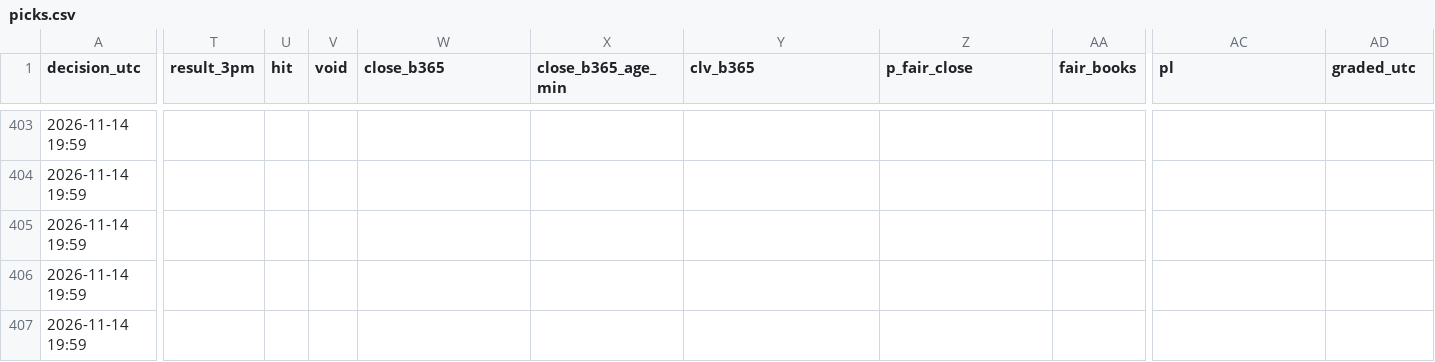
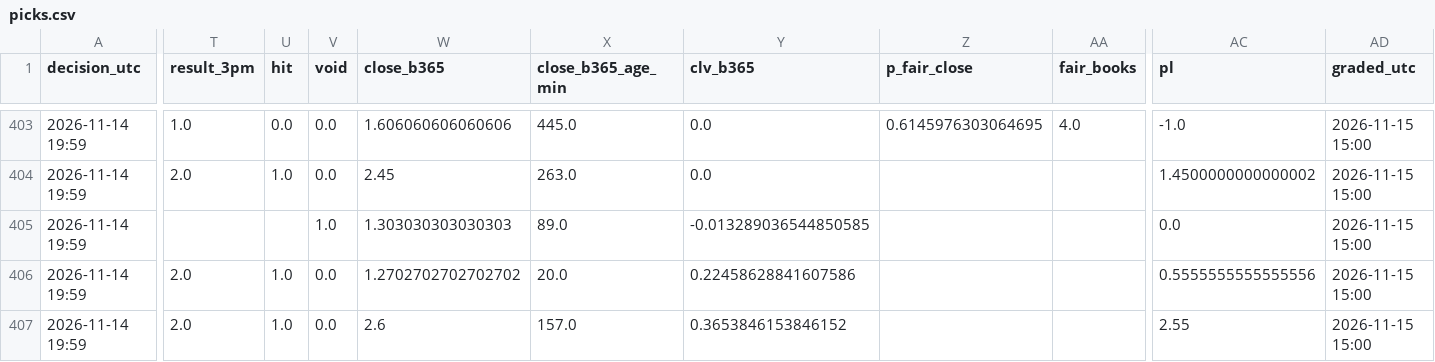
Before and after one commit to kanyewestlover55/beat_ye_bookie, a CSV file: data/paper/picks.csv, drawn as a sheet; only a part is shown, gaps mark what is left out; the diff covers the shown part only; the diff names each change by its address in the sheet, - before the commit and + after, or states it on an @@ line.

```diff
--- a/data/paper/picks.csv
+++ b/data/paper/picks.csv
-T403 (result_3pm): (empty)
+T403 (result_3pm): 1.0
-U403 (hit): (empty)
+U403 (hit): 0.0
-V403:V404 (void): (empty)
+V403:V404 (void): 0.0
-W403 (close_b365): (empty)
+W403 (close_b365): 1.606060606060606
-X403 (close_b365_age_min): (empty)
+X403 (close_b365_age_min): 445.0
-Y403:Y404 (clv_b365): (empty)
+Y403:Y404 (clv_b365): 0.0
-Z403 (p_fair_close): (empty)
+Z403 (p_fair_close): 0.6145976303064695
-AA403 (fair_books): (empty)
+AA403 (fair_books): 4.0
-AC403 (pl): (empty)
+AC403 (pl): -1.0
-AD403:AD407 (graded_utc): (empty)
+AD403:AD407 (graded_utc): 2026-11-15 15:00
-T404 (result_3pm): (empty)
+T404 (result_3pm): 2.0
-U404 (hit): (empty)
+U404 (hit): 1.0
-W404 (close_b365): (empty)
+W404 (close_b365): 2.45
-X404 (close_b365_age_min): (empty)
+X404 (close_b365_age_min): 263.0
-AC404 (pl): (empty)
+AC404 (pl): 1.4500000000000002
-V405 (void): (empty)
+V405 (void): 1.0
-W405 (close_b365): (empty)
+W405 (close_b365): 1.303030303030303
-X405 (close_b365_age_min): (empty)
+X405 (close_b365_age_min): 89.0
-Y405 (clv_b365): (empty)
+Y405 (clv_b365): -0.013289036544850585
-AC405 (pl): (empty)
+AC405 (pl): 0.0
-T406:T407 (result_3pm): (empty)
+T406:T407 (result_3pm): 2.0
-U406:U407 (hit): (empty)
+U406:U407 (hit): 1.0
-V406:V407 (void): (empty)
+V406:V407 (void): 0.0
-W406 (close_b365): (empty)
+W406 (close_b365): 1.2702702702702702
-X406 (close_b365_age_min): (empty)
+X406 (close_b365_age_min): 20.0
-Y406 (clv_b365): (empty)
+Y406 (clv_b365): 0.22458628841607586
-AC406 (pl): (empty)
+AC406 (pl): 0.5555555555555556
-W407 (close_b365): (empty)
+W407 (close_b365): 2.6
-X407 (close_b365_age_min): (empty)
+X407 (close_b365_age_min): 157.0
-Y407 (clv_b365): (empty)
+Y407 (clv_b365): 0.3653846153846152
-AC407 (pl): (empty)
+AC407 (pl): 2.55
```
Also changed, not shown: 133 edited cells elsewhere in this file, 2 other files.
